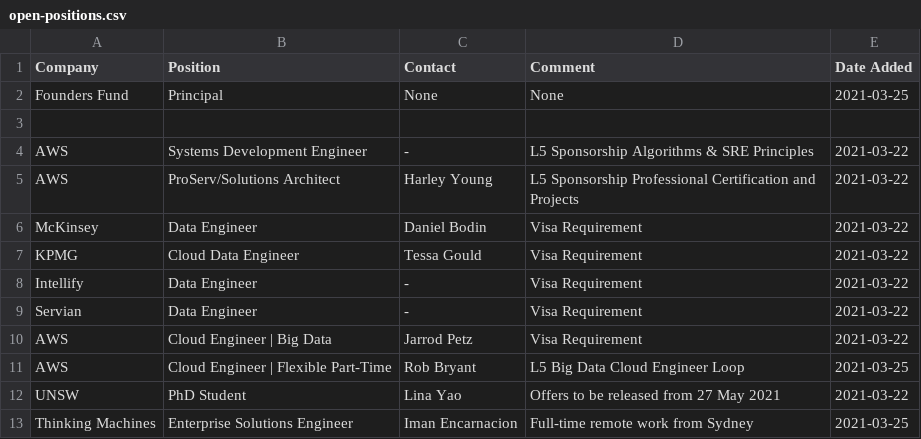
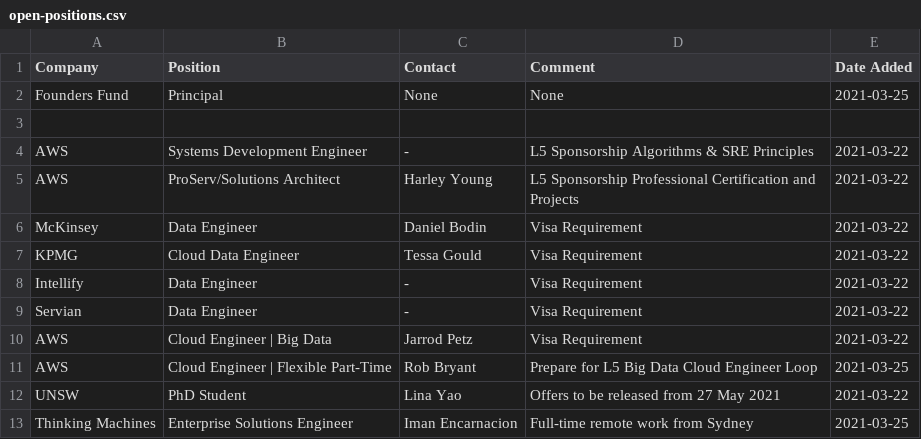
Before and after one commit to satellitelayer/op-drone, a CSV file: open-positions.csv, drawn as a sheet.

Commit message:
Update open-positions.csv

```diff
--- a/open-positions.csv
+++ b/open-positions.csv
@@ -10,3 +10,3 @@ Servian, Data Engineer, -, Visa Requirement, 2021-03-22
 AWS, Cloud Engineer | Big Data, Jarrod Petz, Visa Requirement, 2021-03-22
-AWS, Cloud Engineer | Flexible Part-Time, Rob Bryant, L5 Big Data Cloud Engineer Loop, 2021-03-25
+AWS, Cloud Engineer | Flexible Part-Time, Rob Bryant, Prepare for L5 Big Data Cloud Engineer Loop, 2021-03-25
 UNSW, PhD Student, Lina Yao, Offers to be released from 27 May 2021, 2021-03-22
```
